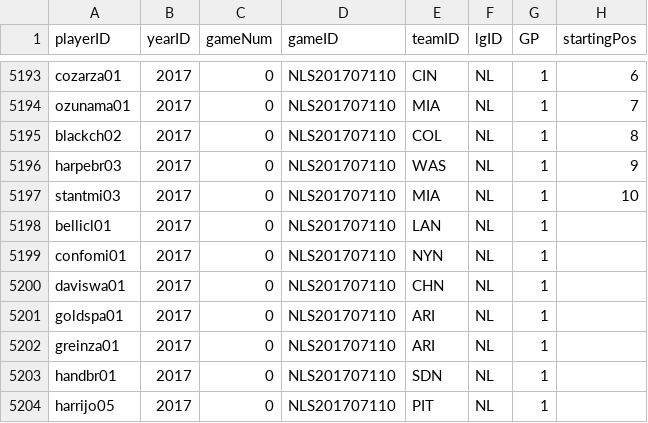
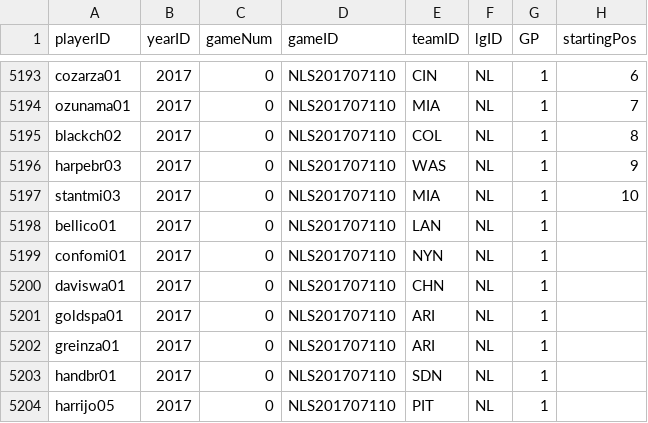
Before and after one commit to zbailey1/baseballdatabank, a CSV file: core/AllstarFull.csv, drawn as a sheet; only a part is shown, gaps mark what is left out.

Commit message:
Corrected error in Retrosheet's 2017 all-star files.

```diff
--- a/core/AllstarFull.csv
+++ b/core/AllstarFull.csv
@@ -5197,3 +5197,3 @@ harpebr03,2017,0,NLS201707110,WAS,NL,1,9
 stantmi03,2017,0,NLS201707110,MIA,NL,1,10
-bellicl01,2017,0,NLS201707110,LAN,NL,1,
+bellico01,2017,0,NLS201707110,LAN,NL,1,
 confomi01,2017,0,NLS201707110,NYN,NL,1,
```
